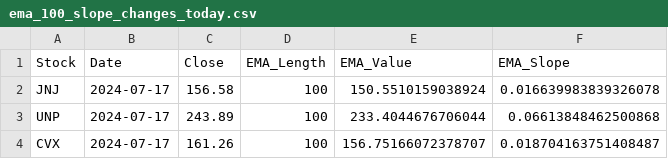
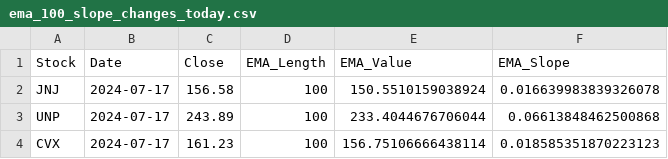
Before and after one commit to rmslick/SwingFramework, a CSV file: ema_100_slope_changes_today.csv, drawn as a sheet.

```diff
--- a/ema_100_slope_changes_today.csv
+++ b/ema_100_slope_changes_today.csv
@@ -3,2 +3,2 @@ JNJ,2024-07-17,156.58,100,150.5510159038924,0.016639983839326078
 UNP,2024-07-17,243.89,100,233.4044676706044,0.06613848462500868
-CVX,2024-07-17,161.26,100,156.75166072378707,0.018704163751408487
+CVX,2024-07-17,161.23,100,156.75106666438114,0.018585351870223123
```
Also changed, not shown: sma_10_slope_changes_today.csv, sma_20_slope_changes_today.csv, 55 other files.
